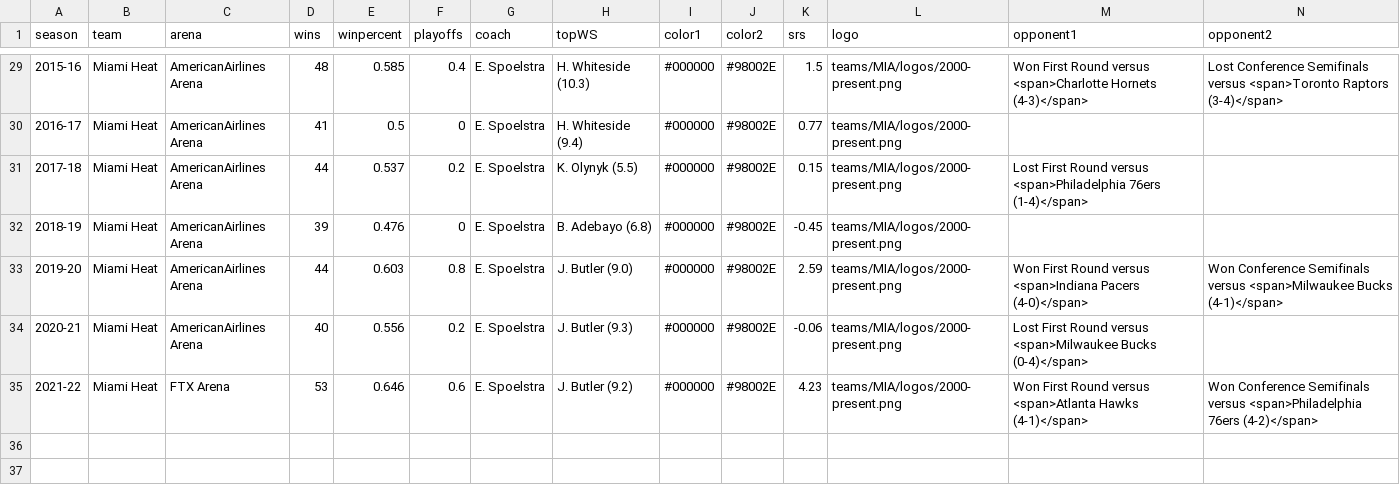
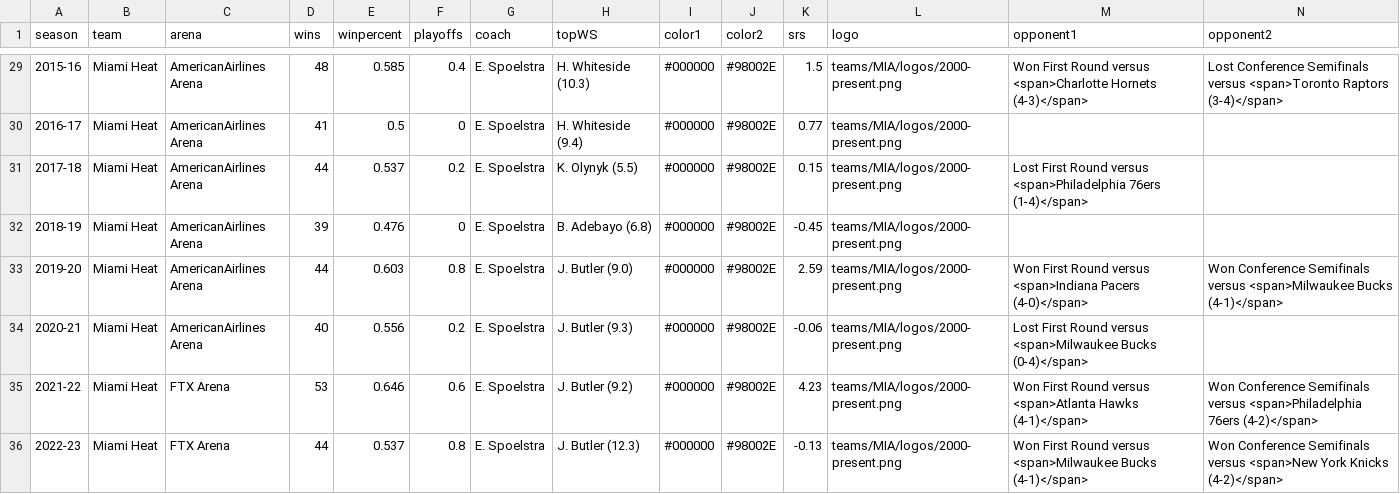
Before and after one commit to zacariias/nbahistory, a CSV file: teams/MIA/data.csv, drawn as a sheet; only a part is shown, gaps mark what is left out; rows hold the shown columns only; the diff names each change by its address in the sheet, - before the commit and + after, or states it on an @@ line.

```diff
--- a/teams/MIA/data.csv
+++ b/teams/MIA/data.csv
+row 36: 2022-23 | Miami Heat | FTX Arena | 44 | 0.537 | 0.8 | E. Spoelstra | J. Butler (12.3) | #000000 | #98002E | -0.13 | teams/MIA/logos/2000-present.png | Won First Round versus <span>Milwaukee Bucks (4-1)</span> | Won Conference Semifinals versus <span>New York Knicks (4-2)</span>
```
Also changed, not shown: teams/DEN/data.csv, 2 other files.
